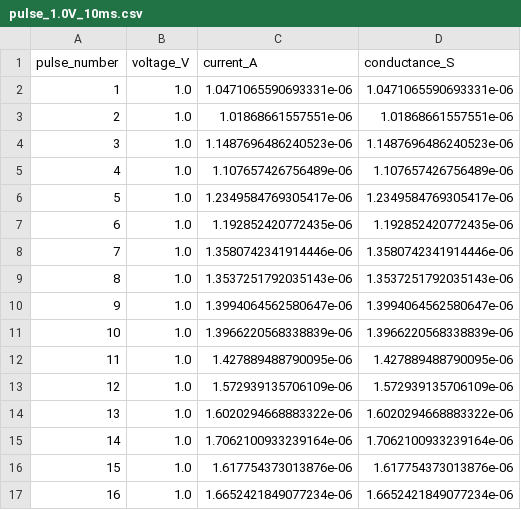
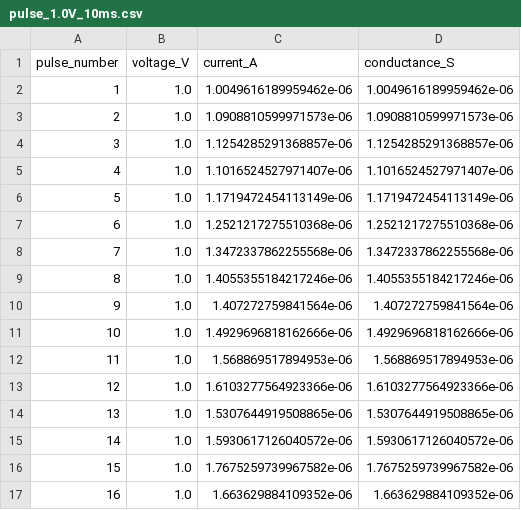
Before and after one commit to KrishJeswal/Synaptic-biomemristor, a CSV file: data/raw/pulse_1.0V_10ms.csv, drawn as a sheet; only a part is shown; the diff covers the shown part only.

```diff
--- a/data/raw/pulse_1.0V_10ms.csv
+++ b/data/raw/pulse_1.0V_10ms.csv
@@ -1,17 +1,17 @@
 pulse_number,voltage_V,current_A,conductance_S
-1,1.0,1.0471065590693331e-06,1.0471065590693331e-06
-2,1.0,1.01868661557551e-06,1.01868661557551e-06
-3,1.0,1.1487696486240523e-06,1.1487696486240523e-06
-4,1.0,1.107657426756489e-06,1.107657426756489e-06
-5,1.0,1.2349584769305417e-06,1.2349584769305417e-06
-6,1.0,1.192852420772435e-06,1.192852420772435e-06
-7,1.0,1.3580742341914446e-06,1.3580742341914446e-06
-8,1.0,1.3537251792035143e-06,1.3537251792035143e-06
-9,1.0,1.3994064562580647e-06,1.3994064562580647e-06
-10,1.0,1.3966220568338839e-06,1.3966220568338839e-06
-11,1.0,1.427889488790095e-06,1.427889488790095e-06
-12,1.0,1.572939135706109e-06,1.572939135706109e-06
-13,1.0,1.6020294668883322e-06,1.6020294668883322e-06
-14,1.0,1.7062100933239164e-06,1.7062100933239164e-06
-15,1.0,1.617754373013876e-06,1.617754373013876e-06
-16,1.0,1.6652421849077234e-06,1.6652421849077234e-06
+1,1.0,1.0049616189959462e-06,1.0049616189959462e-06
+2,1.0,1.0908810599971573e-06,1.0908810599971573e-06
+3,1.0,1.1254285291368857e-06,1.1254285291368857e-06
+4,1.0,1.1016524527971407e-06,1.1016524527971407e-06
+5,1.0,1.1719472454113149e-06,1.1719472454113149e-06
+6,1.0,1.2521217275510368e-06,1.2521217275510368e-06
+7,1.0,1.3472337862255568e-06,1.3472337862255568e-06
+8,1.0,1.4055355184217246e-06,1.4055355184217246e-06
+9,1.0,1.407272759841564e-06,1.407272759841564e-06
+10,1.0,1.4929696818162666e-06,1.4929696818162666e-06
+11,1.0,1.568869517894953e-06,1.568869517894953e-06
+12,1.0,1.6103277564923366e-06,1.6103277564923366e-06
+13,1.0,1.5307644919508865e-06,1.5307644919508865e-06
+14,1.0,1.5930617126040572e-06,1.5930617126040572e-06
+15,1.0,1.7675259739967582e-06,1.7675259739967582e-06
+16,1.0,1.663629884109352e-06,1.663629884109352e-06
```
Also changed, not shown: 68 edited cells elsewhere in this file, 6 other files.
